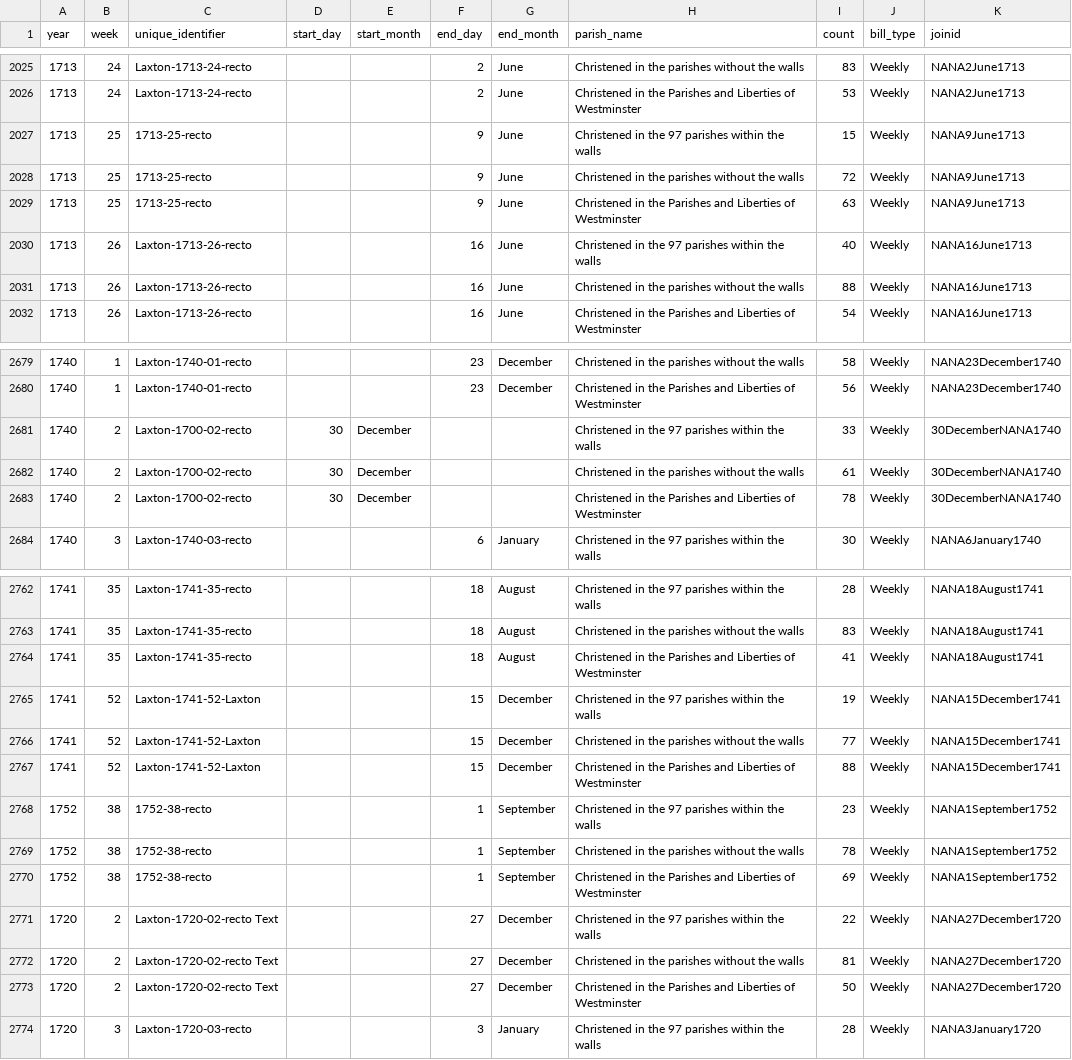
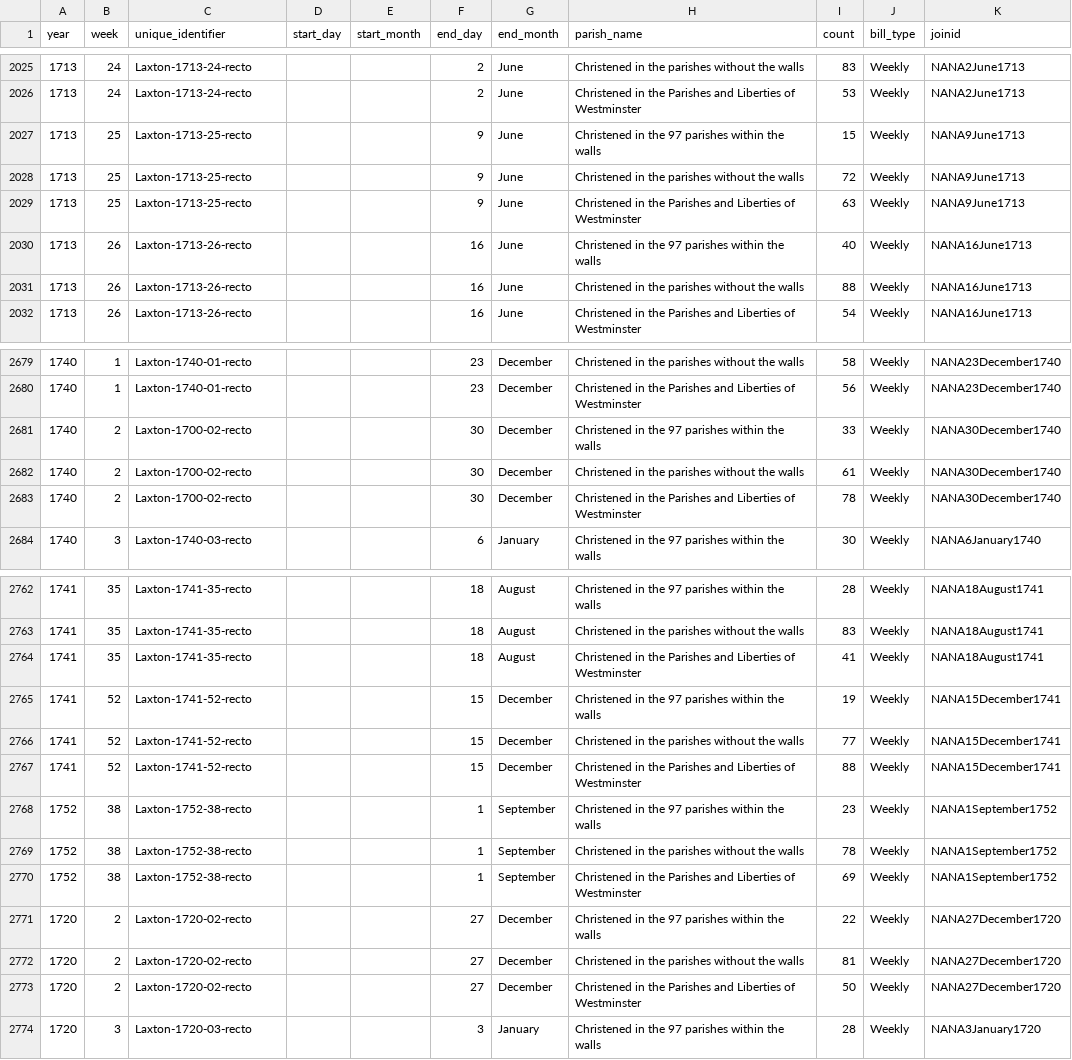
Before and after one commit to chnm/bom, a CSV file: bom-processing/scripts/bomr/data/christenings_by_parish.csv, drawn as a sheet; only a part is shown, gaps mark what is left out.

```diff
--- a/bom-processing/scripts/bomr/data/christenings_by_parish.csv
+++ b/bom-processing/scripts/bomr/data/christenings_by_parish.csv
@@ -2026,5 +2026,5 @@ year,week,unique_identifier,start_day,start_month,end_day,end_month,parish_name,
 1713,24,Laxton-1713-24-recto,,,2,June,Christened in the Parishes and Liberties of Westminster,53,Weekly,NANA2June1713
-1713,25,1713-25-recto,,,9,June,Christened in the 97 parishes within the walls,15,Weekly,NANA9June1713
-1713,25,1713-25-recto,,,9,June,Christened in the parishes without the walls,72,Weekly,NANA9June1713
-1713,25,1713-25-recto,,,9,June,Christened in the Parishes and Liberties of Westminster,63,Weekly,NANA9June1713
+1713,25,Laxton-1713-25-recto,,,9,June,Christened in the 97 parishes within the walls,15,Weekly,NANA9June1713
+1713,25,Laxton-1713-25-recto,,,9,June,Christened in the parishes without the walls,72,Weekly,NANA9June1713
+1713,25,Laxton-1713-25-recto,,,9,June,Christened in the Parishes and Liberties of Westminster,63,Weekly,NANA9June1713
 1713,26,Laxton-1713-26-recto,,,16,June,Christened in the 97 parishes within the walls,40,Weekly,NANA16June1713
@@ -2680,5 +2680,5 @@ year,week,unique_identifier,start_day,start_month,end_day,end_month,parish_name,
 1740,1,Laxton-1740-01-recto,,,23,December,Christened in the Parishes and Liberties of Westminster,56,Weekly,NANA23December1740
-1740,2,Laxton-1700-02-recto,30,December,,,Christened in the 97 parishes within the walls,33,Weekly,30DecemberNANA1740
-1740,2,Laxton-1700-02-recto,30,December,,,Christened in the parishes without the walls,61,Weekly,30DecemberNANA1740
-1740,2,Laxton-1700-02-recto,30,December,,,Christened in the Parishes and Liberties of Westminster,78,Weekly,30DecemberNANA1740
+1740,2,Laxton-1700-02-recto,,,30,December,Christened in the 97 parishes within the walls,33,Weekly,NANA30December1740
+1740,2,Laxton-1700-02-recto,,,30,December,Christened in the parishes without the walls,61,Weekly,NANA30December1740
+1740,2,Laxton-1700-02-recto,,,30,December,Christened in the Parishes and Liberties of Westminster,78,Weekly,NANA30December1740
 1740,3,Laxton-1740-03-recto,,,6,January,Christened in the 97 parishes within the walls,30,Weekly,NANA6January1740
@@ -2764,11 +2764,11 @@ year,week,unique_identifier,start_day,start_month,end_day,end_month,parish_name,
 1741,35,Laxton-1741-35-recto,,,18,August,Christened in the Parishes and Liberties of Westminster,41,Weekly,NANA18August1741
-1741,52,Laxton-1741-52-Laxton,,,15,December,Christened in the 97 parishes within the walls,19,Weekly,NANA15December1741
-1741,52,Laxton-1741-52-Laxton,,,15,December,Christened in the parishes without the walls,77,Weekly,NANA15December1741
-1741,52,Laxton-1741-52-Laxton,,,15,December,Christened in the Parishes and Liberties of Westminster,88,Weekly,NANA15December1741
-1752,38,1752-38-recto,,,1,September,Christened in the 97 parishes within the walls,23,Weekly,NANA1September1752
-1752,38,1752-38-recto,,,1,September,Christened in the parishes without the walls,78,Weekly,NANA1September1752
-1752,38,1752-38-recto,,,1,September,Christened in the Parishes and Liberties of Westminster,69,Weekly,NANA1September1752
-1720,2,Laxton-1720-02-recto  Text,,,27,December,Christened in the 97 parishes within the walls,22,Weekly,NANA27December1720
-1720,2,Laxton-1720-02-recto  Text,,,27,December,Christened in the parishes without the walls,81,Weekly,NANA27December1720
-1720,2,Laxton-1720-02-recto  Text,,,27,December,Christened in the Parishes and Liberties of Westminster,50,Weekly,NANA27December1720
+1741,52,Laxton-1741-52-recto,,,15,December,Christened in the 97 parishes within the walls,19,Weekly,NANA15December1741
+1741,52,Laxton-1741-52-recto,,,15,December,Christened in the parishes without the walls,77,Weekly,NANA15December1741
+1741,52,Laxton-1741-52-recto,,,15,December,Christened in the Parishes and Liberties of Westminster,88,Weekly,NANA15December1741
+1752,38,Laxton-1752-38-recto,,,1,September,Christened in the 97 parishes within the walls,23,Weekly,NANA1September1752
+1752,38,Laxton-1752-38-recto,,,1,September,Christened in the parishes without the walls,78,Weekly,NANA1September1752
+1752,38,Laxton-1752-38-recto,,,1,September,Christened in the Parishes and Liberties of Westminster,69,Weekly,NANA1September1752
+1720,2,Laxton-1720-02-recto,,,27,December,Christened in the 97 parishes within the walls,22,Weekly,NANA27December1720
+1720,2,Laxton-1720-02-recto,,,27,December,Christened in the parishes without the walls,81,Weekly,NANA27December1720
+1720,2,Laxton-1720-02-recto,,,27,December,Christened in the Parishes and Liberties of Westminster,50,Weekly,NANA27December1720
 1720,3,Laxton-1720-03-recto,,,3,January,Christened in the 97 parishes within the walls,28,Weekly,NANA3January1720
```
Also changed, not shown: bom-processing/scripts/bomr/data/christenings_by_gender.csv, bom-processing/scripts/bomr/data/year_unique.csv, 1 other file.
